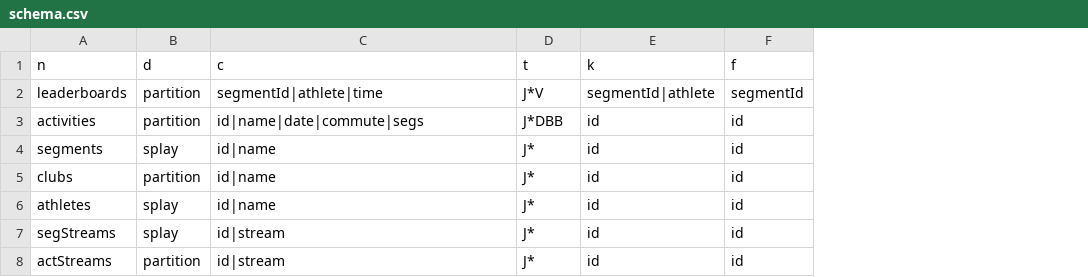
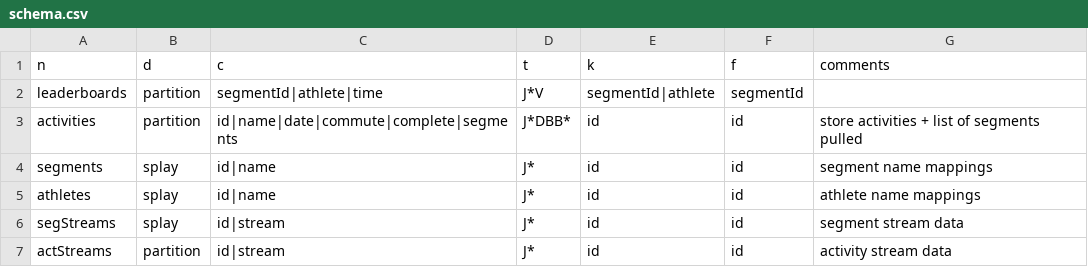
Before and after one commit to ThomasSmyth/segment-comparison, a CSV file: config/schema.csv, drawn as a sheet; removed rows and columns are numbered as before the commit, all else as after; the diff names each change by its address in the sheet, - before the commit and + after, or states it on an @@ line.

Commit message:
Allow selecting segments in date range

```diff
--- a/config/schema.csv
+++ b/config/schema.csv
+column G (comments), rows 3-7: store activities + list of segments pulled | segment name mappings | athlete name mappings | segment stream data | activity stream data
-C3 (c): id|name|date|commute|segs
+C3 (c): id|name|date|commute|complete|segments
-D3 (t): J*DBB
+D3 (t): J*DBB*
-row 5: clubs | partition | id|name | J* | id | id
```
Also changed, not shown: 9 other files.
